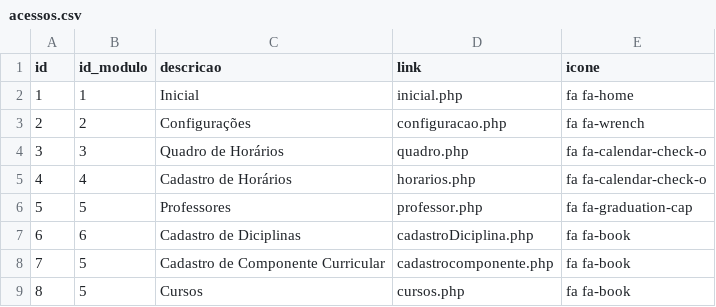
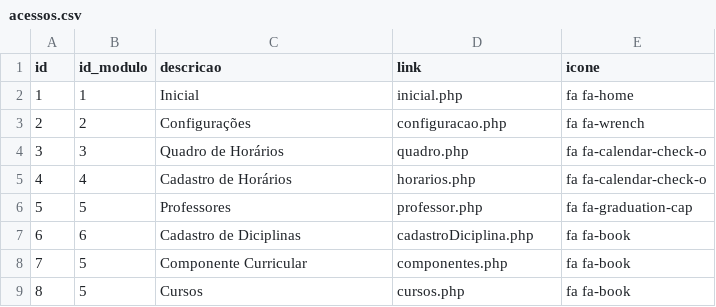
Before and after one commit to mandregr2/PPPI2019-FINAL, a CSV file: acessos.csv, drawn as a sheet.

```diff
--- a/acessos.csv
+++ b/acessos.csv
@@ -7,3 +7,3 @@ id,id_modulo,descricao,link,icone
 6,6,"Cadastro de Diciplinas"," cadastroDiciplina.php","fa fa-book"
-7,5,"Cadastro de Componente Curricular",cadastrocomponente.php,"fa fa-book"
+7,5,"Componente Curricular",componentes.php,"fa fa-book"
 8,5,Cursos,cursos.php,"fa fa-book"
```
Also changed, not shown: 7 other files.
